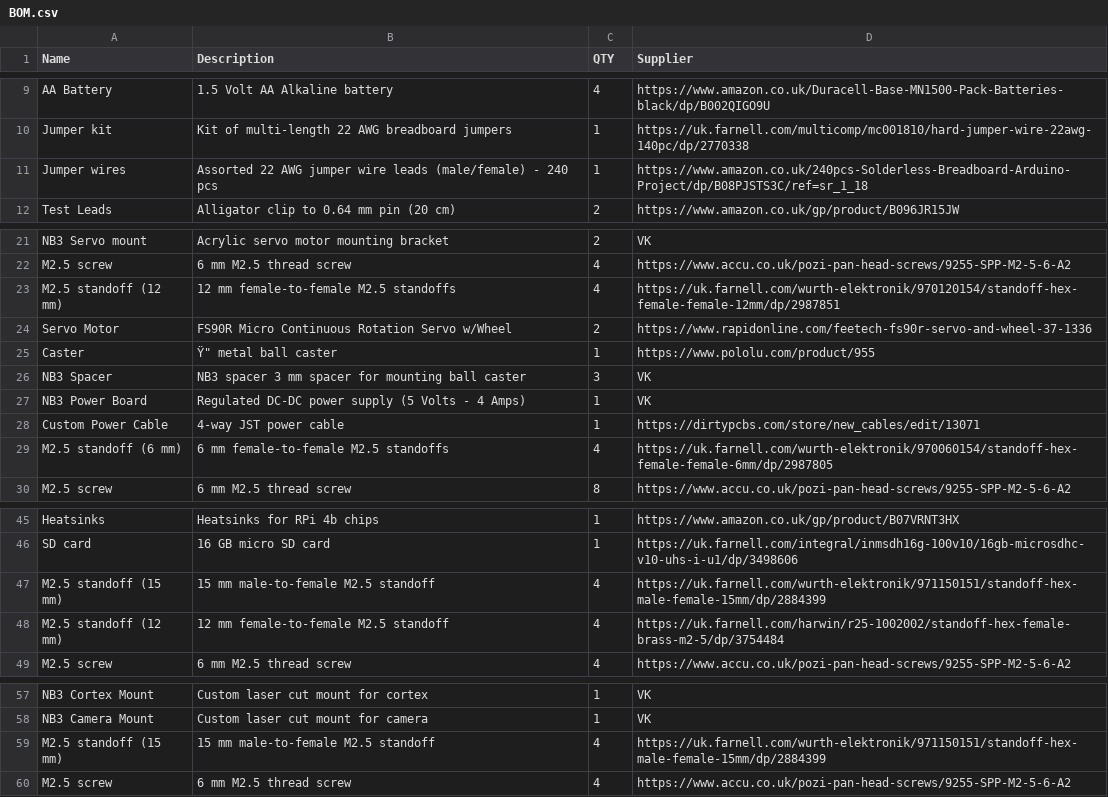
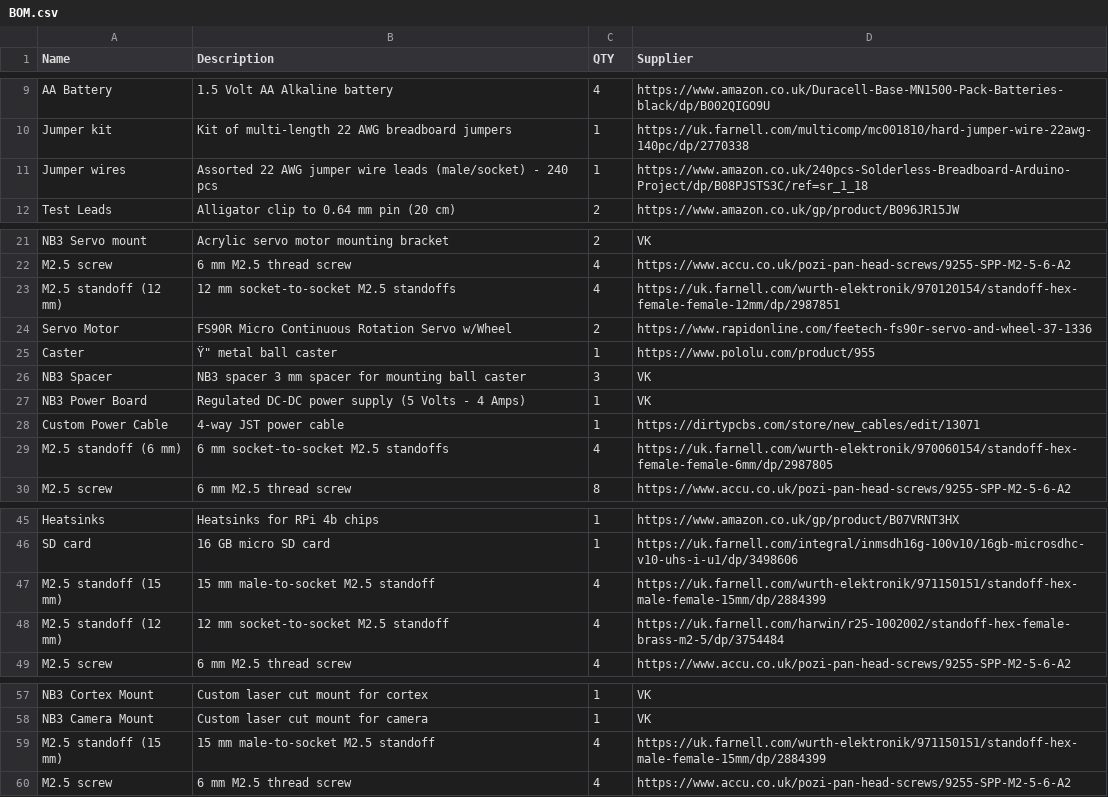
Before and after one commit to NoBlackBoxes/LastBlackBox, a CSV file: course/bootcamp/BOM.csv, drawn as a sheet; only a part is shown, gaps mark what is left out.

```diff
--- a/course/bootcamp/BOM.csv
+++ b/course/bootcamp/BOM.csv
@@ -10,3 +10,3 @@ AA Battery,1.5 Volt AA Alkaline battery,4,https://www.amazon.co.uk/Duracell-Base
 Jumper kit,Kit of multi-length 22 AWG breadboard jumpers,1,https://uk.farnell.com/multicomp/mc001810/hard-jumper-wire-22awg-140pc/dp/2770338
-Jumper wires,Assorted 22 AWG jumper wire leads (male/female) - 240 pcs,1,https://www.amazon.co.uk/240pcs-Solderless-Breadboard-Arduino-Project/dp/B08PJSTS3C/ref=sr_1_18
+Jumper wires,Assorted 22 AWG jumper wire leads (male/socket) - 240 pcs,1,https://www.amazon.co.uk/240pcs-Solderless-Breadboard-Arduino-Project/dp/B08PJSTS3C/ref=sr_1_18
 Test Leads,Alligator clip to 0.64 mm pin (20 cm),2,https://www.amazon.co.uk/gp/product/B096JR15JW
@@ -22,3 +22,3 @@ NB3 Servo mount,Acrylic servo motor mounting bracket,2,VK
 M2.5 screw,6 mm M2.5 thread screw ,4,https://www.accu.co.uk/pozi-pan-head-screws/9255-SPP-M2-5-6-A2
-M2.5 standoff (12 mm),12 mm female-to-female M2.5 standoffs,4,https://uk.farnell.com/wurth-elektronik/970120154/standoff-hex-female-female-12mm/dp/2987851
+M2.5 standoff (12 mm),12 mm socket-to-socket M2.5 standoffs,4,https://uk.farnell.com/wurth-elektronik/970120154/standoff-hex-female-female-12mm/dp/2987851
 Servo Motor,FS90R Micro Continuous Rotation Servo w/Wheel,2,https://www.rapidonline.com/feetech-fs90r-servo-and-wheel-37-1336
@@ -28,3 +28,3 @@ NB3 Power Board,Regulated DC-DC power supply (5 Volts - 4 Amps),1,VK
 Custom Power Cable,4-way JST power cable ,1,https://dirtypcbs.com/store/new_cables/edit/13071
-M2.5 standoff (6 mm),6 mm female-to-female M2.5 standoffs,4,https://uk.farnell.com/wurth-elektronik/970060154/standoff-hex-female-female-6mm/dp/2987805
+M2.5 standoff (6 mm),6 mm socket-to-socket M2.5 standoffs,4,https://uk.farnell.com/wurth-elektronik/970060154/standoff-hex-female-female-6mm/dp/2987805
 M2.5 screw,6 mm M2.5 thread screw ,8,https://www.accu.co.uk/pozi-pan-head-screws/9255-SPP-M2-5-6-A2
@@ -46,4 +46,4 @@ Heatsinks,Heatsinks for RPi 4b chips,1,https://www.amazon.co.uk/gp/product/B07VR
 SD card,16 GB micro SD card,1,https://uk.farnell.com/integral/inmsdh16g-100v10/16gb-microsdhc-v10-uhs-i-u1/dp/3498606
-M2.5 standoff (15 mm),15 mm male-to-female M2.5 standoff,4,https://uk.farnell.com/wurth-elektronik/971150151/standoff-hex-male-female-15mm/dp/2884399
-M2.5 standoff (12 mm),12 mm female-to-female M2.5 standoff,4,https://uk.farnell.com/harwin/r25-1002002/standoff-hex-female-brass-m2-5/dp/3754484
+M2.5 standoff (15 mm),15 mm male-to-socket M2.5 standoff,4,https://uk.farnell.com/wurth-elektronik/971150151/standoff-hex-male-female-15mm/dp/2884399
+M2.5 standoff (12 mm),12 mm socket-to-socket M2.5 standoff,4,https://uk.farnell.com/harwin/r25-1002002/standoff-hex-female-brass-m2-5/dp/3754484
 M2.5 screw,6 mm M2.5 thread screw ,4,https://www.accu.co.uk/pozi-pan-head-screws/9255-SPP-M2-5-6-A2
@@ -58,3 +58,3 @@ NB3 Cortex Mount,Custom laser cut mount for cortex,1,VK
 NB3 Camera Mount,Custom laser cut mount for camera,1,VK
-M2.5 standoff (15 mm),15 mm male-to-female M2.5 standoff,4,https://uk.farnell.com/wurth-elektronik/971150151/standoff-hex-male-female-15mm/dp/2884399
+M2.5 standoff (15 mm),15 mm male-to-socket M2.5 standoff,4,https://uk.farnell.com/wurth-elektronik/971150151/standoff-hex-male-female-15mm/dp/2884399
 M2.5 screw,6 mm M2.5 thread screw ,4,https://www.accu.co.uk/pozi-pan-head-screws/9255-SPP-M2-5-6-A2
```
Also changed, not shown: boxes/audio/materials.csv, boxes/intelligence/materials.csv, 6 other files.
